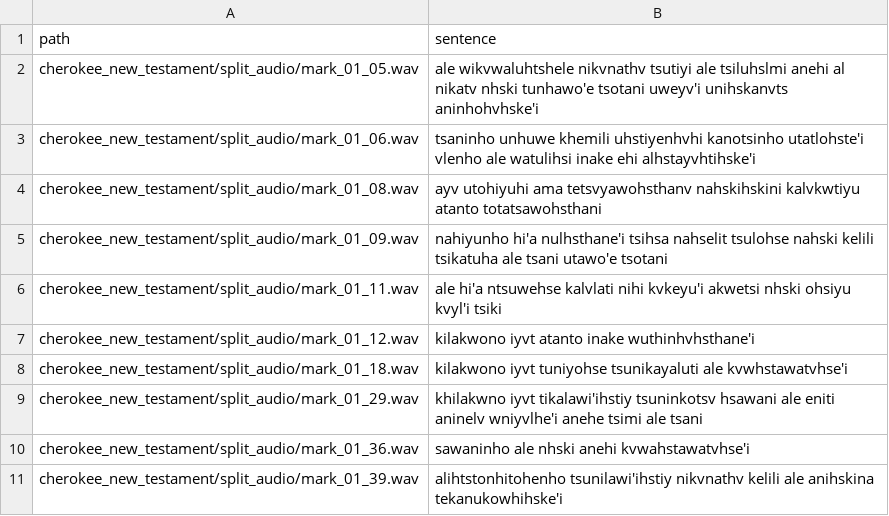
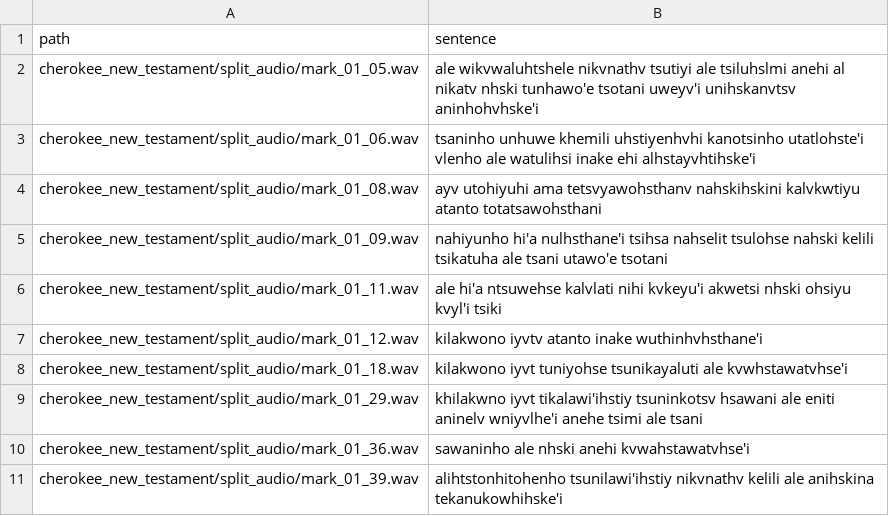
Before and after one commit to CharlieMcVicker/cherokee-ASR, a CSV file: cherokee_new_testament/train_csvs/mark.csv, drawn as a sheet; only a part is shown.

Commit message:
feat(alignment): syncope token class pooling and Mark 1 realignment
- Configure default vowel class pooling in CTCAlignerConfig.syncope_tokens
- Pass syncope_tokens and intrusive_tokens directly to CtcSegmentationParameters without redundant caller filtering
- Add test_syncope_class_prevents_kwo_vowel_clipping unit test in test_ctc_aligner.py
- Realign Mark 1 and regenerate TextGrid, manifest, training CSV, and alignment records

```diff
--- a/cherokee_new_testament/train_csvs/mark.csv
+++ b/cherokee_new_testament/train_csvs/mark.csv
@@ -1,3 +1,3 @@
 path,sentence
-cherokee_new_testament/split_audio/mark_01_05.wav,ale wikvwaluhtshele nikvnathv tsutiyi ale tsiluhslmi anehi al nikatv nhski tunhawo'e tsotani uweyv'i unihskanvts aninhohvhske'i
+cherokee_new_testament/split_audio/mark_01_05.wav,ale wikvwaluhtshele nikvnathv tsutiyi ale tsiluhslmi anehi al nikatv nhski tunhawo'e tsotani uweyv'i unihskanvtsv aninhohvhske'i
 cherokee_new_testament/split_audio/mark_01_06.wav,tsaninho unhuwe khemili uhstiyenhvhi kanotsinho utatlohste'i vlenho ale watulihsi inake ehi alhstayvhtihske'i
@@ -6,3 +6,3 @@ cherokee_new_testament/split_audio/mark_01_09.wav,nahiyunho hi'a nulhsthane'i ts
 cherokee_new_testament/split_audio/mark_01_11.wav,ale hi'a ntsuwehse kalvlati nihi kvkeyu'i akwetsi nhski ohsiyu kvyl'i tsiki
-cherokee_new_testament/split_audio/mark_01_12.wav,kilakwono iyvt atanto inake wuthinhvhsthane'i
+cherokee_new_testament/split_audio/mark_01_12.wav,kilakwono iyvtv atanto inake wuthinhvhsthane'i
 cherokee_new_testament/split_audio/mark_01_18.wav,kilakwono iyvt tuniyohse tsunikayaluti ale kvwhstawatvhse'i
```
Also changed, not shown: 11 other files.
